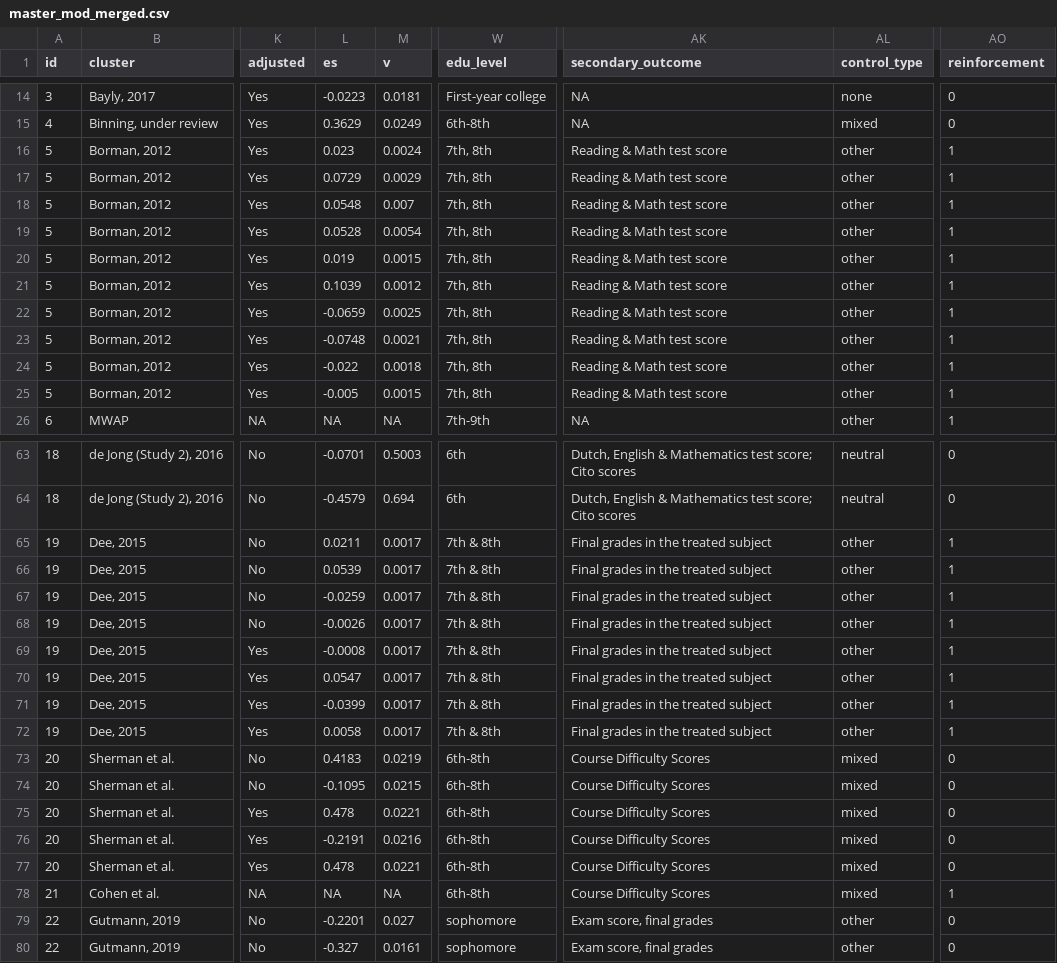
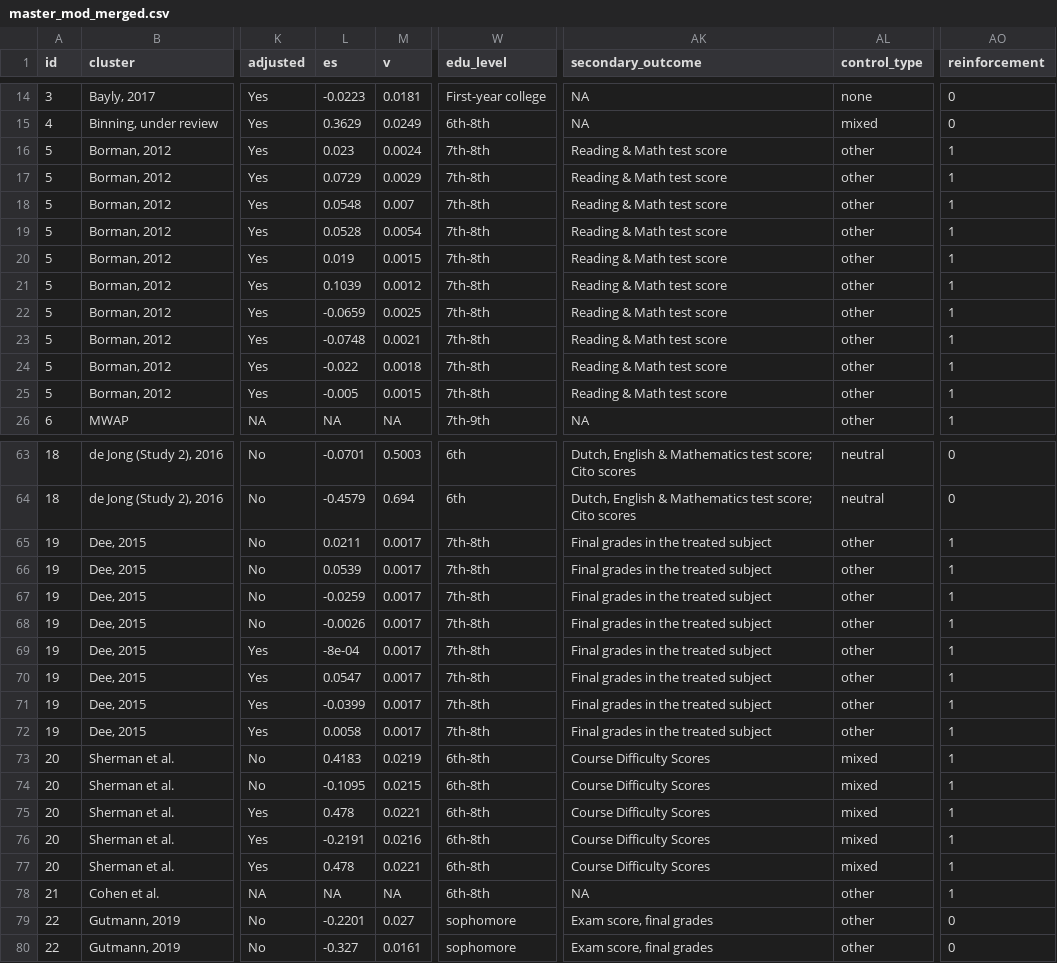
Before and after one commit to littlehifive/Self-affirmation-Meta-Analysis, a CSV file: Exports/master_mod_merged.csv, drawn as a sheet; only a part is shown, gaps mark what is left out; the diff covers the shown part only; the diff names each change by its address in the sheet, - before the commit and + after, or states it on an @@ line.

```diff
--- a/Exports/master_mod_merged.csv
+++ b/Exports/master_mod_merged.csv
-W16:W25 (edu_level): 7th, 8th
+W16:W25 (edu_level): 7th-8th
-W65:W72 (edu_level): 7th & 8th
+W65:W72 (edu_level): 7th-8th
-L69 (es): -0.0008
+L69 (es): -8e-04
-AO73:AO77 (reinforcement): 0
+AO73:AO77 (reinforcement): 1
-AK78 (secondary_outcome): Course Difficulty Scores
+AK78 (secondary_outcome): NA
-AL78 (control_type): mixed
+AL78 (control_type): other
```
Also changed, not shown: 36 edited cells elsewhere in this file, Exports/master.csv, Exports/moderator_results.csv, 23 other files.
